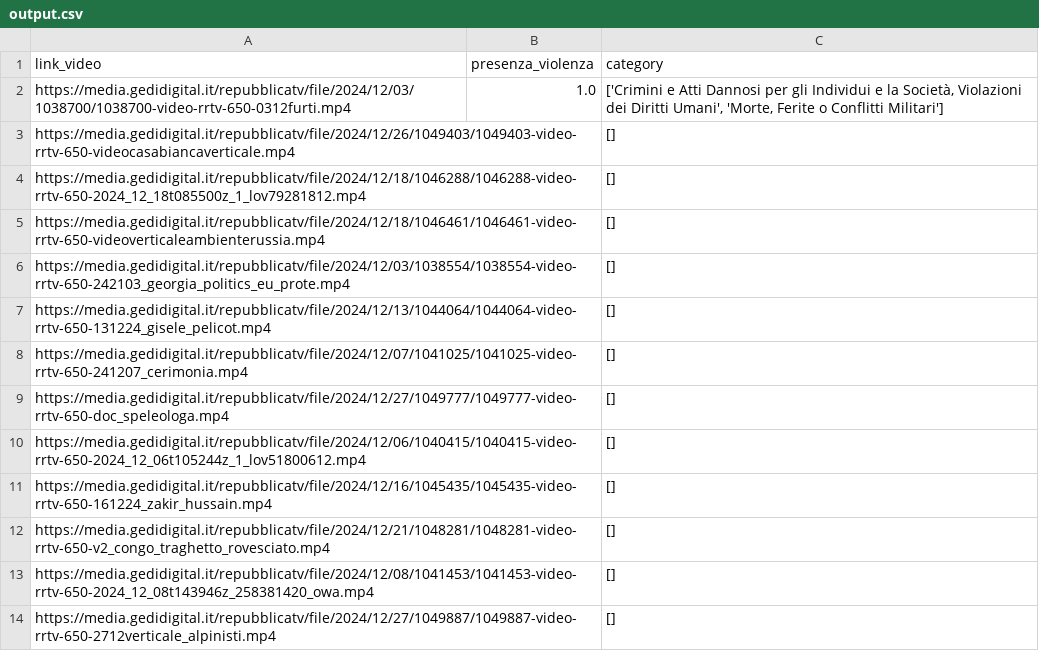
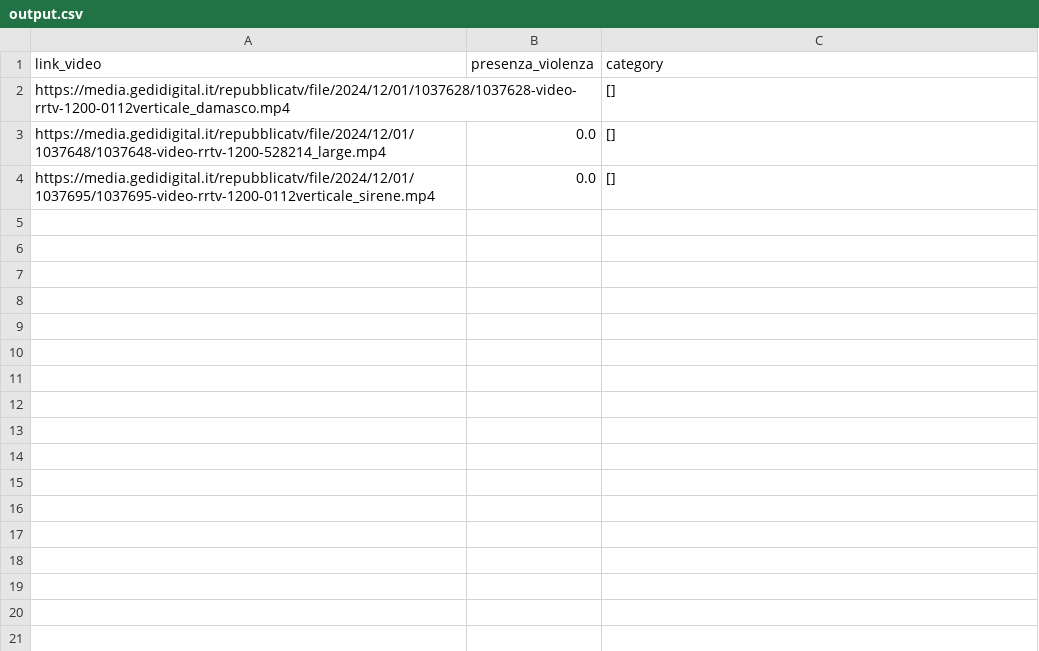
Before and after one commit to c-deluca/brand-safety-project, a CSV file: output.csv, drawn as a sheet.

```diff
--- a/output.csv
+++ b/output.csv
@@ -1,14 +1,4 @@
 link_video,presenza_violenza,category
-https://media.gedidigital.it/repubblicatv/file/2024/12/03/1038700/1038700-video-rrtv-650-0312furti.mp4,1.0,"['Crimini e Atti Dannosi per gli Individui e la Società, Violazioni dei Diritti Umani', 'Morte, Ferite o Conflitti Militari']"
-https://media.gedidigital.it/repubblicatv/file/2024/12/26/1049403/1049403-video-rrtv-650-videocasabiancaverticale.mp4,,[]
-https://media.gedidigital.it/repubblicatv/file/2024/12/18/1046288/1046288-video-rrtv-650-2024_12_18t085500z_1_lov79281812.mp4,,[]
-https://media.gedidigital.it/repubblicatv/file/2024/12/18/1046461/1046461-video-rrtv-650-videoverticaleambienterussia.mp4,,[]
-https://media.gedidigital.it/repubblicatv/file/2024/12/03/1038554/1038554-video-rrtv-650-242103_georgia_politics_eu_prote.mp4,,[]
-https://media.gedidigital.it/repubblicatv/file/2024/12/13/1044064/1044064-video-rrtv-650-131224_gisele_pelicot.mp4,,[]
-https://media.gedidigital.it/repubblicatv/file/2024/12/07/1041025/1041025-video-rrtv-650-241207_cerimonia.mp4,,[]
-https://media.gedidigital.it/repubblicatv/file/2024/12/27/1049777/1049777-video-rrtv-650-doc_speleologa.mp4,,[]
-https://media.gedidigital.it/repubblicatv/file/2024/12/06/1040415/1040415-video-rrtv-650-2024_12_06t105244z_1_lov51800612.mp4,,[]
-https://media.gedidigital.it/repubblicatv/file/2024/12/16/1045435/1045435-video-rrtv-650-161224_zakir_hussain.mp4,,[]
-https://media.gedidigital.it/repubblicatv/file/2024/12/21/1048281/1048281-video-rrtv-650-v2_congo_traghetto_rovesciato.mp4,,[]
-https://media.gedidigital.it/repubblicatv/file/2024/12/08/1041453/1041453-video-rrtv-650-2024_12_08t143946z_258381420_owa.mp4,,[]
-https://media.gedidigital.it/repubblicatv/file/2024/12/27/1049887/1049887-video-rrtv-650-2712verticale_alpinisti.mp4,,[]
+https://media.gedidigital.it/repubblicatv/file/2024/12/01/1037628/1037628-video-rrtv-1200-0112verticale_damasco.mp4,,[]
+https://media.gedidigital.it/repubblicatv/file/2024/12/01/1037648/1037648-video-rrtv-1200-528214_large.mp4,0.0,[]
+https://media.gedidigital.it/repubblicatv/file/2024/12/01/1037695/1037695-video-rrtv-1200-0112verticale_sirene.mp4,0.0,[]
```
Also changed, not shown: 4 other files.
